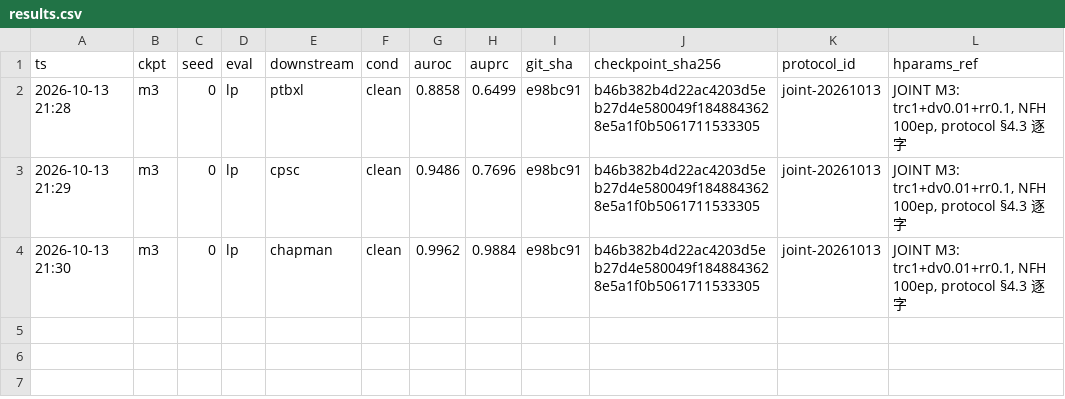
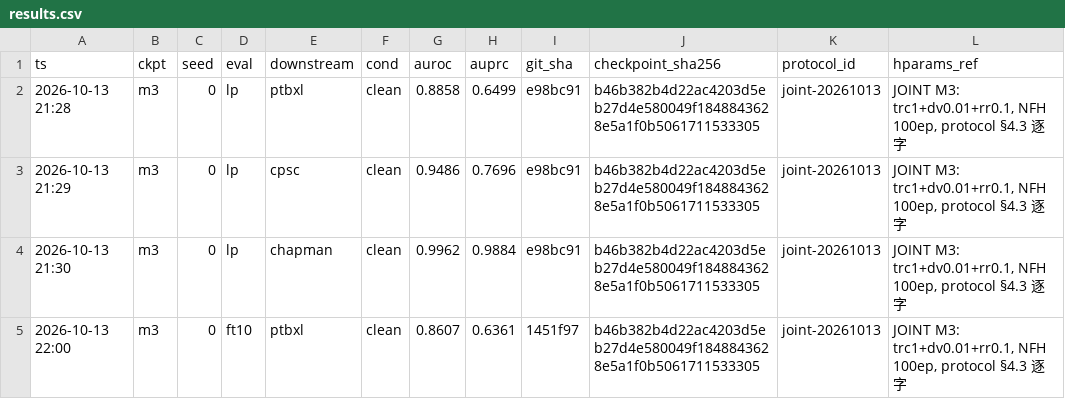
Before and after one commit to geziang/ECG, a CSV file: ECG_SSL_LFBT-main/runlog/JOINT_20261013/results.csv, drawn as a sheet; the diff names each change by its address in the sheet, - before the commit and + after, or states it on an @@ line.

Commit message:
JOINT值班#4(主机A,10-13 22:2x): m3s0全链收官4行+m3s2起跑;守夜器#3自愈(DL env无pytest, 单测改自包含运行器重启)——三次事故均被compile预检+自动回滚拦住零损失

```diff
--- a/ECG_SSL_LFBT-main/runlog/JOINT_20261013/results.csv
+++ b/ECG_SSL_LFBT-main/runlog/JOINT_20261013/results.csv
+row 5: 2026-10-13 22:00 | m3 | 0 | ft10 | ptbxl | clean | 0.8607 | 0.6361 | 1451f97 | b46b382b4d22ac4203d5eb27d4e580049f1848843628e5a1f0b5061711533305 | joint-20261013 | JOINT M3: trc1+dv0.01+rr0.1, NFH 100ep, protocol §4.3 逐字
```
Also changed, not shown: 6 other files.
